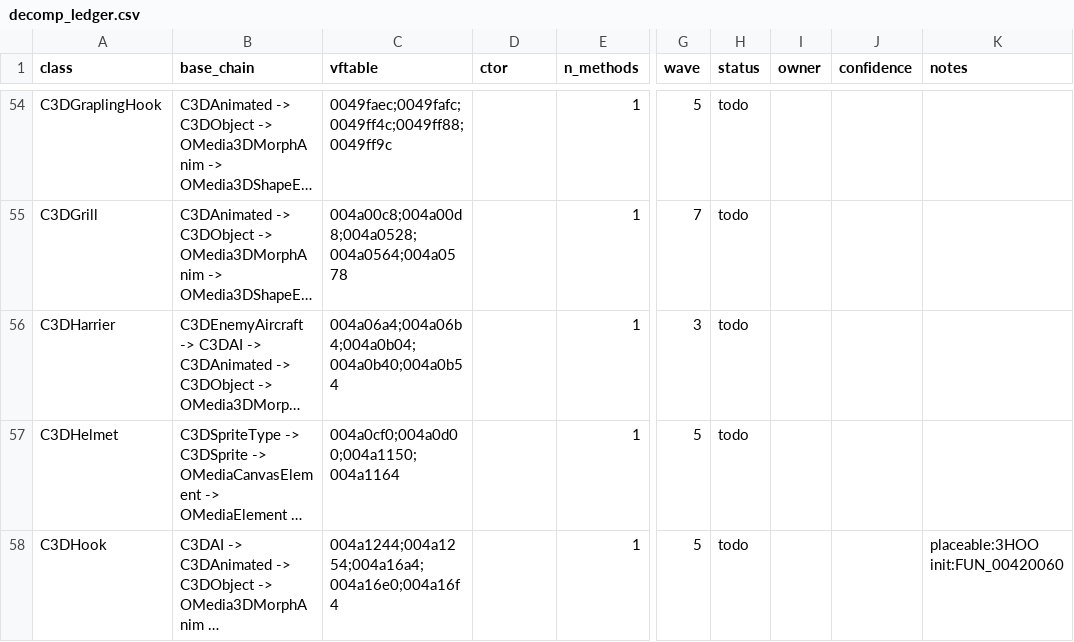
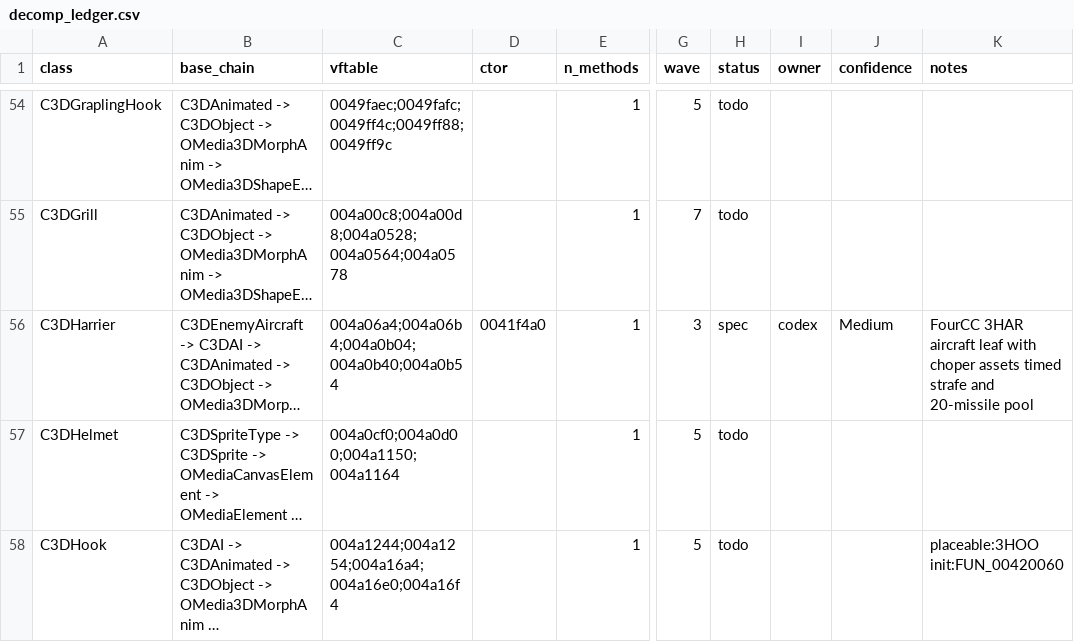
Before and after one commit to alexscott2718-gif/jn-engine, a CSV file: docs/decomp_ledger.csv, drawn as a sheet; only a part is shown, gaps mark what is left out; long unchanged cells end in …; the diff names each change by its address in the sheet, - before the commit and + after, or states it on an @@ line.

Commit message:
decomp(C3DHarrier): spec aircraft leaf

```diff
--- a/docs/decomp_ledger.csv
+++ b/docs/decomp_ledger.csv
-D56 (ctor): (empty)
+D56 (ctor): 0041f4a0
-H56 (status): todo
+H56 (status): spec
-I56 (owner): (empty)
+I56 (owner): codex
-J56 (confidence): (empty)
+J56 (confidence): Medium
-K56 (notes): (empty)
+K56 (notes): FourCC 3HAR aircraft leaf with choper assets timed strafe and 20-missile pool
```
Also changed, not shown: docs/_gam_classids.tsv, 1 other file.
